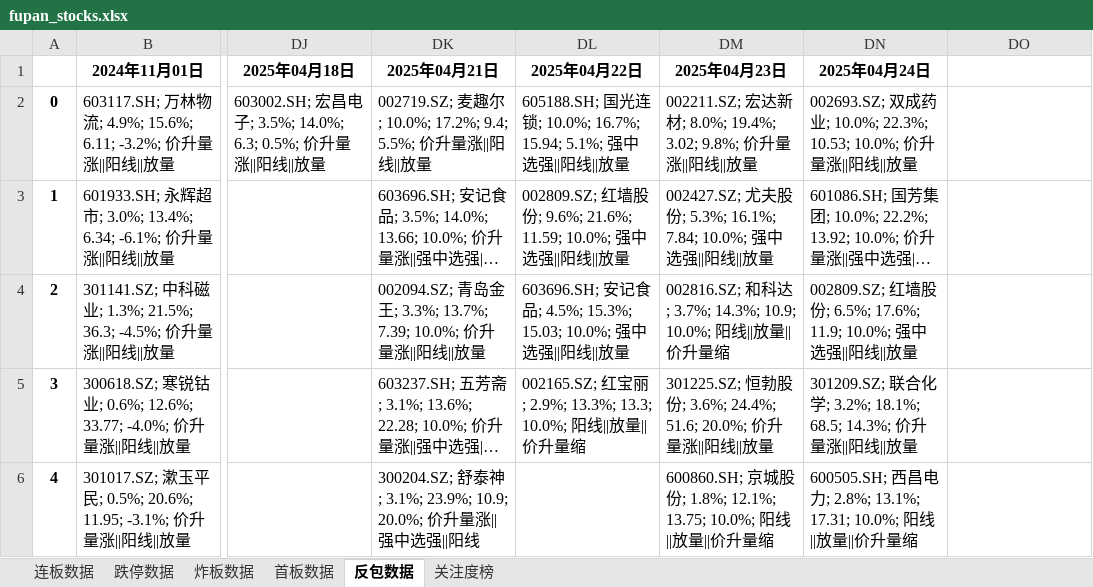
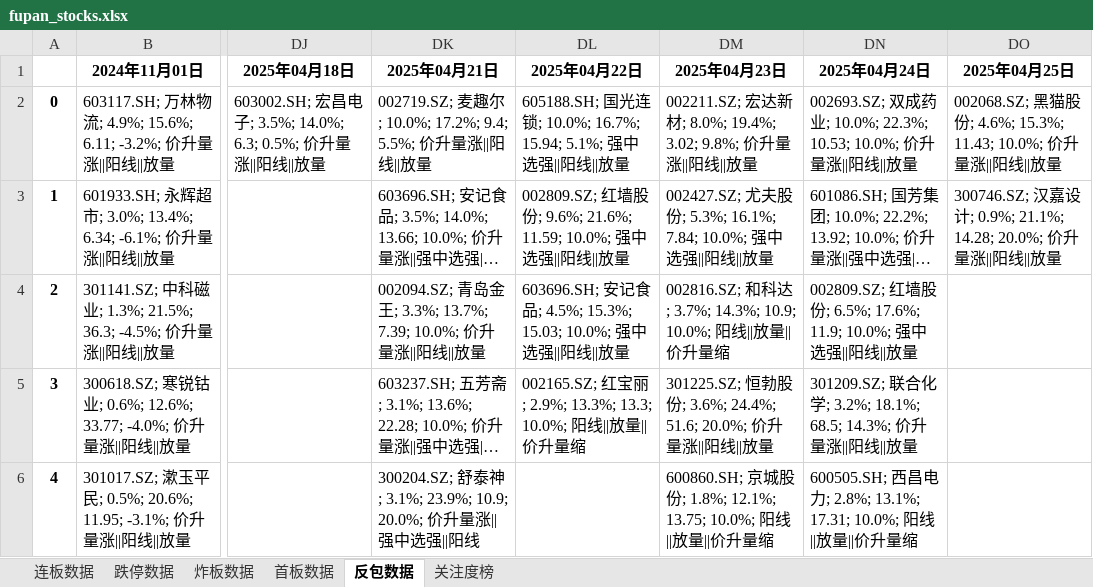
Before and after one commit to KealLiang/HardTrading, an Excel workbook: excel/fupan_stocks.xlsx, sheet 反包数据, drawn as a sheet; only a part is shown, gaps mark what is left out; long unchanged cells end in …; values as stored, in another font and other column widths than the file's, no borders; the diff names each change by its address in the sheet, - before the commit and + after, or states it on an @@ line.

```diff
--- a/excel/fupan_stocks.xlsx (sheet 反包数据)
+++ b/excel/fupan_stocks.xlsx (sheet 反包数据)
-DO1: (empty)
+DO1: 2025年04月25日
-DO2 (2025年04月25日): (empty)
+DO2 (2025年04月25日): 002068.SZ; 黑猫股份; 4.6%; 15.3%; 11.43; 10.0%; 价升量涨||阳线||放量
-DO3 (2025年04月25日): (empty)
+DO3 (2025年04月25日): 300746.SZ; 汉嘉设计; 0.9%; 21.1%; 14.28; 20.0%; 价升量涨||阳线||放量
```
Also changed, not shown: sheet 跌停数据, sheet 关注度榜, sheet 炸板数据, sheet 连板数据, sheet 首板数据, excel/limit_up_history.xlsx.
